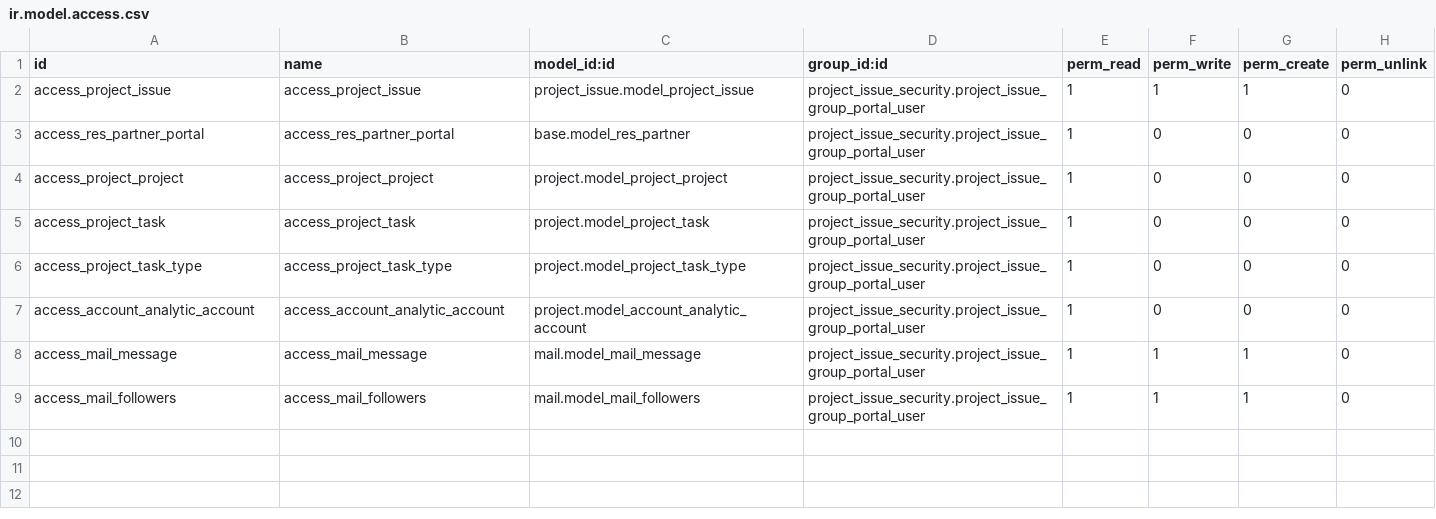
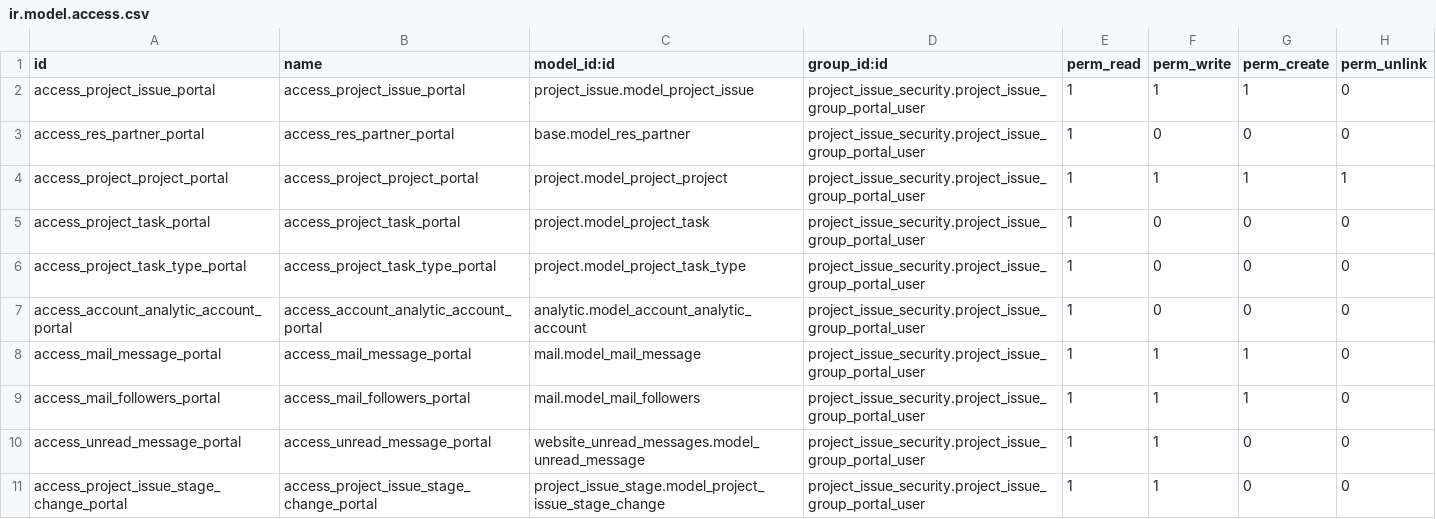
Before and after one commit to tawasta/helpdesk, a CSV file: project_issue_security/security/ir.model.access.csv, drawn as a sheet.

```diff
--- a/project_issue_security/security/ir.model.access.csv
+++ b/project_issue_security/security/ir.model.access.csv
@@ -1,9 +1,11 @@
 id,name,model_id:id,group_id:id,perm_read,perm_write,perm_create,perm_unlink
-access_project_issue,access_project_issue,project_issue.model_project_issue,project_issue_security.project_issue_group_portal_user,1,1,1,0
+access_project_issue_portal,access_project_issue_portal,project_issue.model_project_issue,project_issue_security.project_issue_group_portal_user,1,1,1,0
 access_res_partner_portal,access_res_partner_portal,base.model_res_partner,project_issue_security.project_issue_group_portal_user,1,0,0,0
-access_project_project,access_project_project,project.model_project_project,project_issue_security.project_issue_group_portal_user,1,0,0,0
-access_project_task,access_project_task,project.model_project_task,project_issue_security.project_issue_group_portal_user,1,0,0,0
-access_project_task_type,access_project_task_type,project.model_project_task_type,project_issue_security.project_issue_group_portal_user,1,0,0,0
-access_account_analytic_account,access_account_analytic_account,project.model_account_analytic_account,project_issue_security.project_issue_group_portal_user,1,0,0,0
-access_mail_message,access_mail_message,mail.model_mail_message,project_issue_security.project_issue_group_portal_user,1,1,1,0
-access_mail_followers,access_mail_followers,mail.model_mail_followers,project_issue_security.project_issue_group_portal_user,1,1,1,0
+access_project_project_portal,access_project_project_portal,project.model_project_project,project_issue_security.project_issue_group_portal_user,1,1,1,1
+access_project_task_portal,access_project_task_portal,project.model_project_task,project_issue_security.project_issue_group_portal_user,1,0,0,0
+access_project_task_type_portal,access_project_task_type_portal,project.model_project_task_type,project_issue_security.project_issue_group_portal_user,1,0,0,0
+access_account_analytic_account_portal,access_account_analytic_account_portal,analytic.model_account_analytic_account,project_issue_security.project_issue_group_portal_user,1,0,0,0
+access_mail_message_portal,access_mail_message_portal,mail.model_mail_message,project_issue_security.project_issue_group_portal_user,1,1,1,0
+access_mail_followers_portal,access_mail_followers_portal,mail.model_mail_followers,project_issue_security.project_issue_group_portal_user,1,1,1,0
+access_unread_message_portal,access_unread_message_portal,website_unread_messages.model_unread_message,project_issue_security.project_issue_group_portal_user,1,1,0,0
+access_project_issue_stage_change_portal,access_project_issue_stage_change_portal,project_issue_stage.model_project_issue_stage_change,project_issue_security.project_issue_group_portal_user,1,1,0,0
```
Also changed, not shown: 2 other files.
